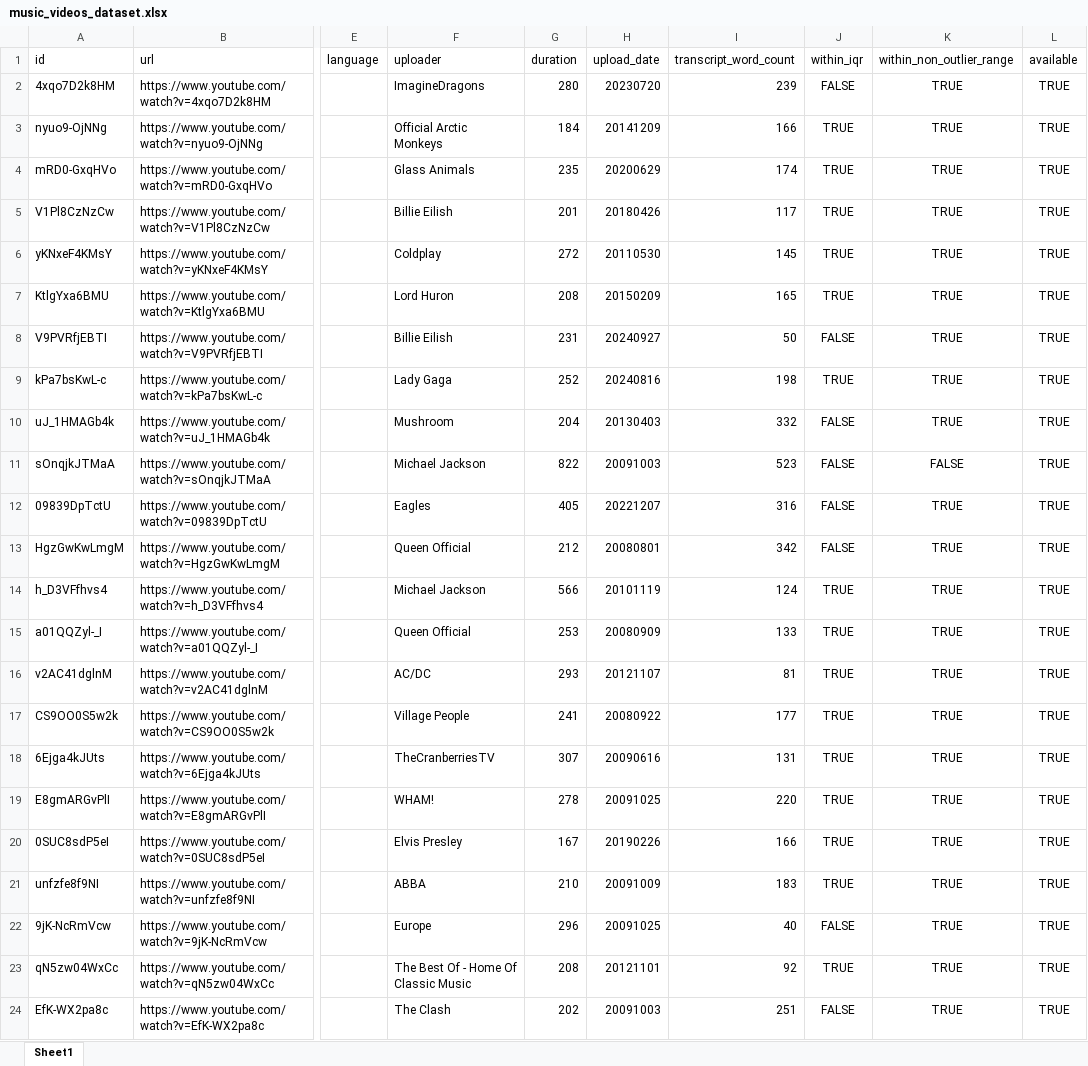
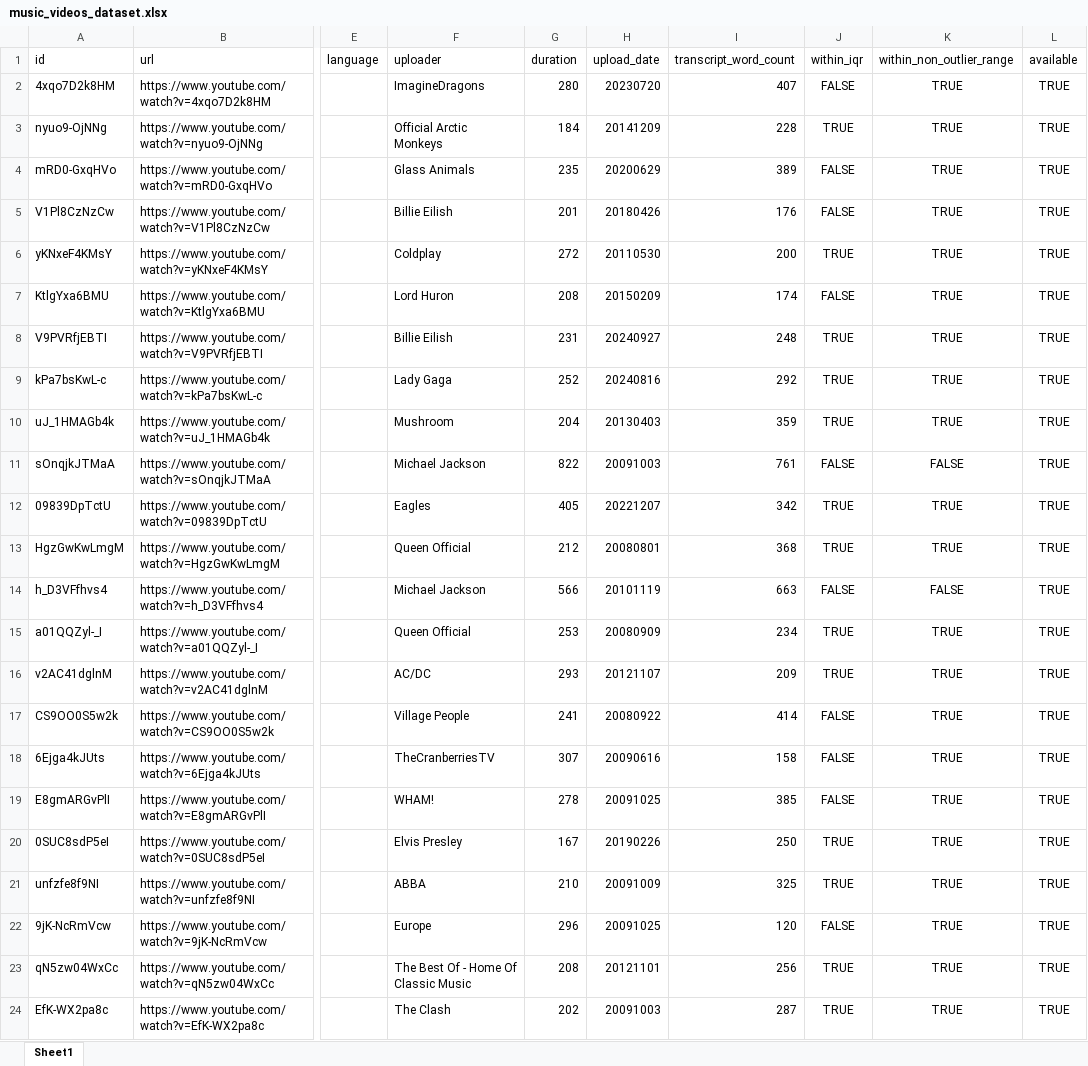
Before and after one commit to laelgelc/cl_st1_claudia, an Excel workbook: cl_st1_ph1_claudia/corpus/00_sources/music_videos_dataset.xlsx, sheet Sheet1, drawn as a sheet; only a part is shown, gaps mark what is left out; values as stored, in another font and other column widths than the file's, no borders; the diff covers the shown part only; the diff names each change by its address in the sheet, - before the commit and + after, or states it on an @@ line.

```diff
--- a/cl_st1_ph1_claudia/corpus/00_sources/music_videos_dataset.xlsx (sheet Sheet1)
+++ b/cl_st1_ph1_claudia/corpus/00_sources/music_videos_dataset.xlsx (sheet Sheet1)
-I2 (transcript_word_count): 239
+I2 (transcript_word_count): 407
-I3 (transcript_word_count): 166
+I3 (transcript_word_count): 228
-I4 (transcript_word_count): 174
+I4 (transcript_word_count): 389
-J4:J5 (within_iqr): TRUE
+J4:J5 (within_iqr): FALSE
-I5 (transcript_word_count): 117
+I5 (transcript_word_count): 176
-I6 (transcript_word_count): 145
+I6 (transcript_word_count): 200
-I7 (transcript_word_count): 165
+I7 (transcript_word_count): 174
-J7 (within_iqr): TRUE
+J7 (within_iqr): FALSE
-I8 (transcript_word_count): 50
+I8 (transcript_word_count): 248
-J8 (within_iqr): FALSE
+J8 (within_iqr): TRUE
-I9 (transcript_word_count): 198
+I9 (transcript_word_count): 292
-I10 (transcript_word_count): 332
+I10 (transcript_word_count): 359
-J10 (within_iqr): FALSE
+J10 (within_iqr): TRUE
-I11 (transcript_word_count): 523
+I11 (transcript_word_count): 761
-I12 (transcript_word_count): 316
+I12 (transcript_word_count): 342
-J12:J13 (within_iqr): FALSE
+J12:J13 (within_iqr): TRUE
-I13 (transcript_word_count): 342
+I13 (transcript_word_count): 368
-I14 (transcript_word_count): 124
+I14 (transcript_word_count): 663
-J14 (within_iqr): TRUE
+J14 (within_iqr): FALSE
-K14 (within_non_outlier_range): TRUE
+K14 (within_non_outlier_range): FALSE
-I15 (transcript_word_count): 133
+I15 (transcript_word_count): 234
-I16 (transcript_word_count): 81
+I16 (transcript_word_count): 209
-I17 (transcript_word_count): 177
+I17 (transcript_word_count): 414
-J17:J19 (within_iqr): TRUE
+J17:J19 (within_iqr): FALSE
-I18 (transcript_word_count): 131
+I18 (transcript_word_count): 158
-I19 (transcript_word_count): 220
+I19 (transcript_word_count): 385
-I20 (transcript_word_count): 166
+I20 (transcript_word_count): 250
-I21 (transcript_word_count): 183
+I21 (transcript_word_count): 325
-I22 (transcript_word_count): 40
+I22 (transcript_word_count): 120
-I23 (transcript_word_count): 92
+I23 (transcript_word_count): 256
-I24 (transcript_word_count): 251
+I24 (transcript_word_count): 287
-J24 (within_iqr): FALSE
+J24 (within_iqr): TRUE
```
Also changed, not shown: 1424 edited cells elsewhere in this sheet, 6 other files.
